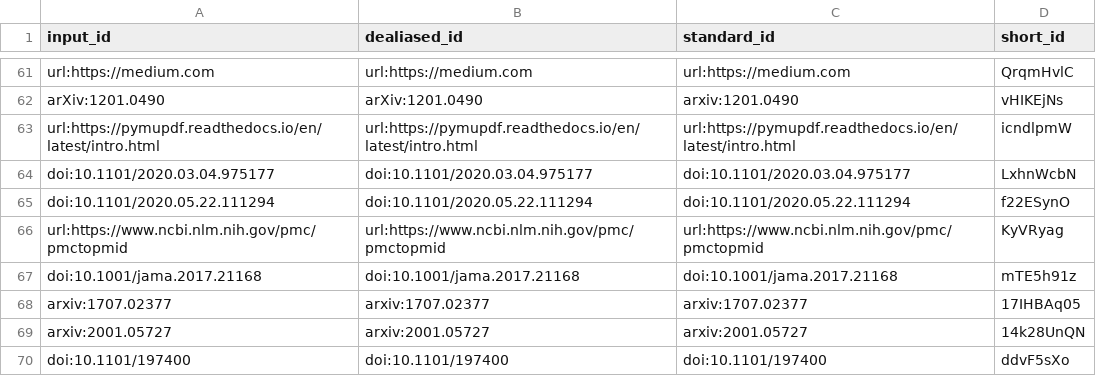
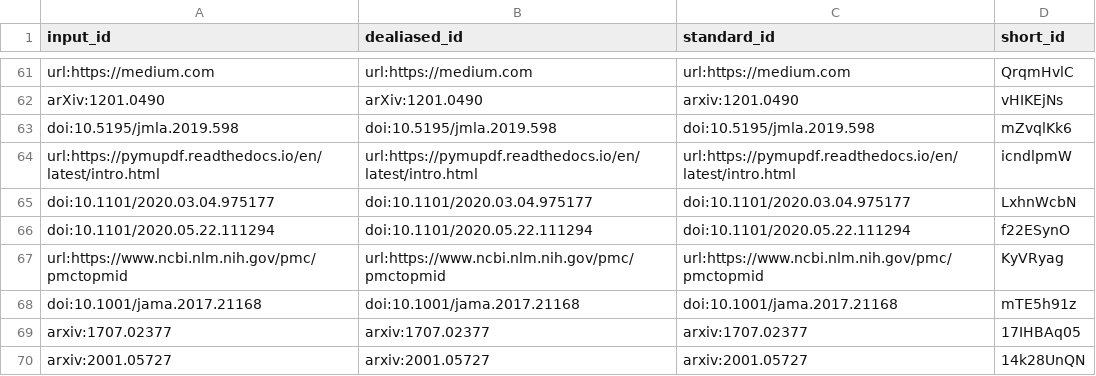
Before and after one commit to greenelab/annorxiver_manuscript, a TSV file: citations.tsv, drawn as a sheet; only a part is shown, gaps mark what is left out; the shorter side is filled out with more unchanged rows.

```diff
--- a/citations.tsv
+++ b/citations.tsv
@@ -62,2 +62,3 @@ url:https://medium.com	url:https://medium.com	url:https://medium.com	QrqmHvlC
 arXiv:1201.0490	arXiv:1201.0490	arxiv:1201.0490	vHIKEjNs
+doi:10.5195/jmla.2019.598	doi:10.5195/jmla.2019.598	doi:10.5195/jmla.2019.598	mZvqlKk6
 url:https://pymupdf.readthedocs.io/en/latest/intro.html	url:https://pymupdf.readthedocs.io/en/latest/intro.html	url:https://pymupdf.readthedocs.io/en/latest/intro.html	icndlpmW
```
Also changed, not shown: 8 other files.
